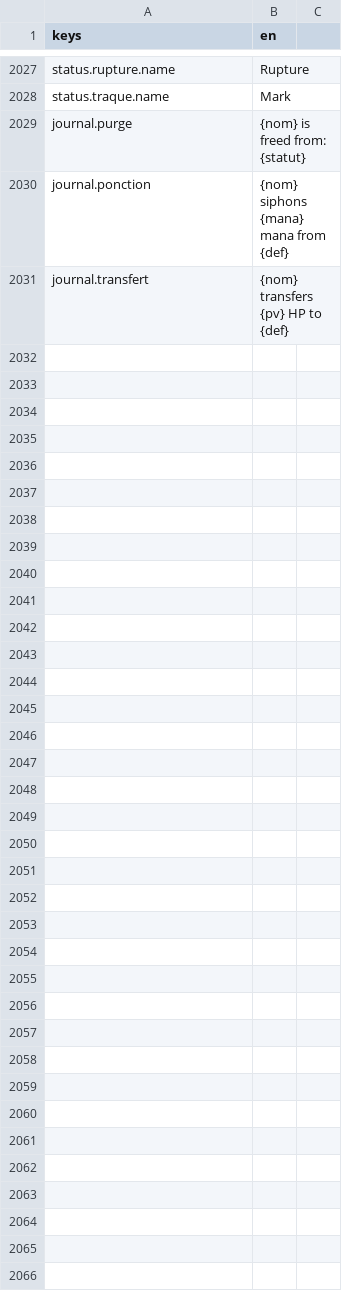
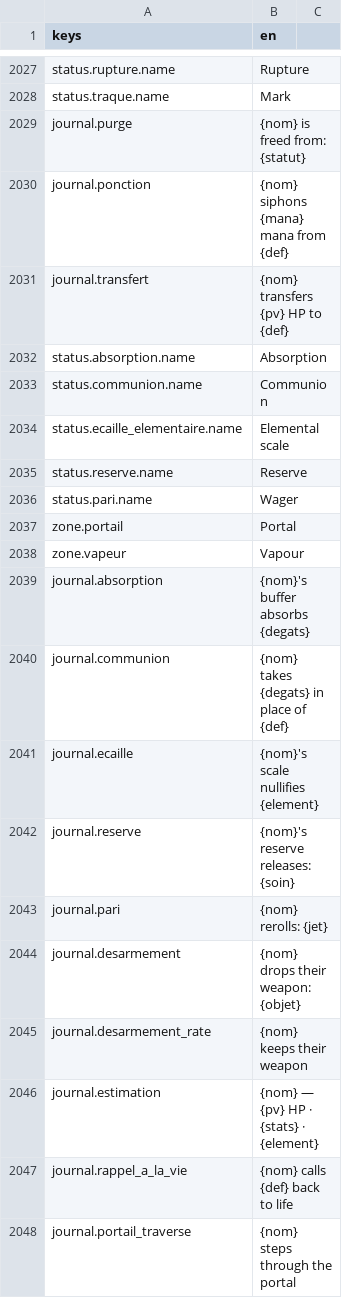
Before and after one commit to devmarcpro/sensen, a CSV file: godot/locale/en.csv, drawn as a sheet; only a part is shown, gaps mark what is left out; the diff names each change by its address in the sheet, - before the commit and + after, or states it on an @@ line.

```diff
--- a/godot/locale/en.csv
+++ b/godot/locale/en.csv
+row 2032: status.absorption.name | Absorption
+row 2033: status.communion.name | Communion
+row 2034: status.ecaille_elementaire.name | Elemental scale
+row 2035: status.reserve.name | Reserve
+row 2036: status.pari.name | Wager
+row 2037: zone.portail | Portal
+row 2038: zone.vapeur | Vapour
+row 2039: journal.absorption | {nom}'s buffer absorbs {degats}
+row 2040: journal.communion | {nom} takes {degats} in place of {def}
+row 2041: journal.ecaille | {nom}'s scale nullifies {element}
+row 2042: journal.reserve | {nom}'s reserve releases: {soin}
+row 2043: journal.pari | {nom} rerolls: {jet}
+row 2044: journal.desarmement | {nom} drops their weapon: {objet}
+row 2045: journal.desarmement_rate | {nom} keeps their weapon
+row 2046: journal.estimation | {nom} — {pv} HP · {stats} · {element}
+row 2047: journal.rappel_a_la_vie | {nom} calls {def} back to life
+row 2048: journal.portail_traverse | {nom} steps through the portal
```
Also changed, not shown: godot/locale/fr.csv, 21 other files.
